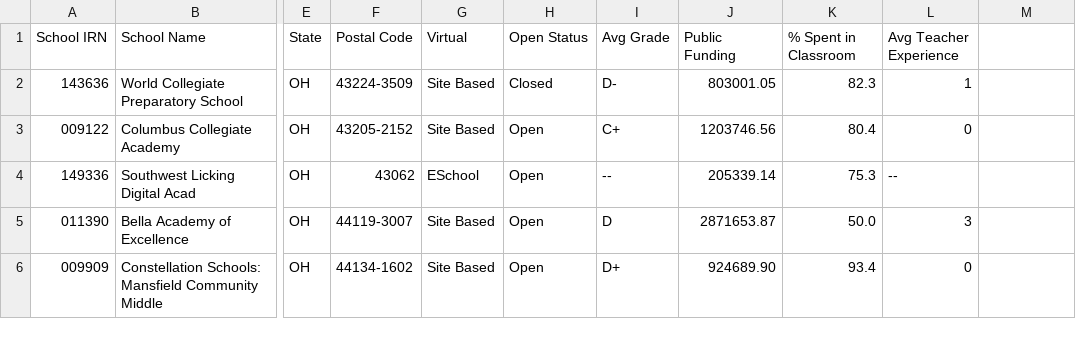
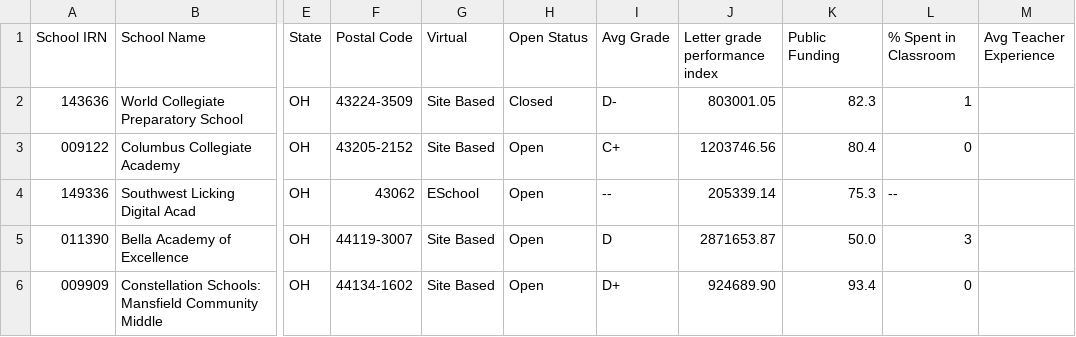
Before and after one commit to CompareYourCharter/OH-data, a CSV file: charter-web/Zip Search - Charters.csv, drawn as a sheet; only a part is shown, gaps mark what is left out; the diff names each change by its address in the sheet, - before the commit and + after, or states it on an @@ line.

```diff
--- a/charter-web/Zip Search - Charters.csv
+++ b/charter-web/Zip Search - Charters.csv
-J1: Public Funding
+J1: Letter grade performance index
-K1: % Spent in Classroom
+K1: Public Funding
-L1: Avg Teacher Experience
+L1: % Spent in Classroom
-M1: (empty)
+M1: Avg Teacher Experience
```
Also changed, not shown: charter-web/Detail - Charters.csv, charter-web/Zip Search - Districts.csv, 1 other file.
